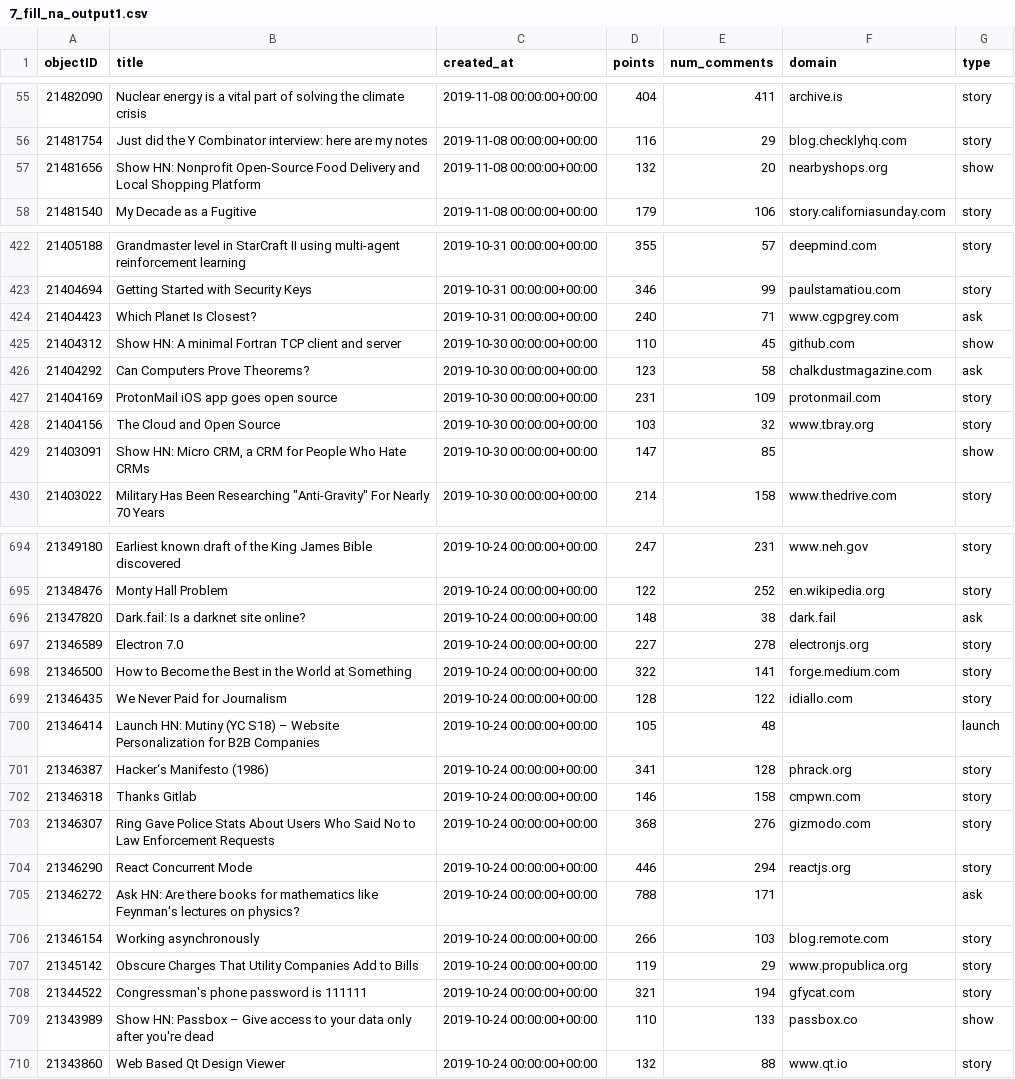
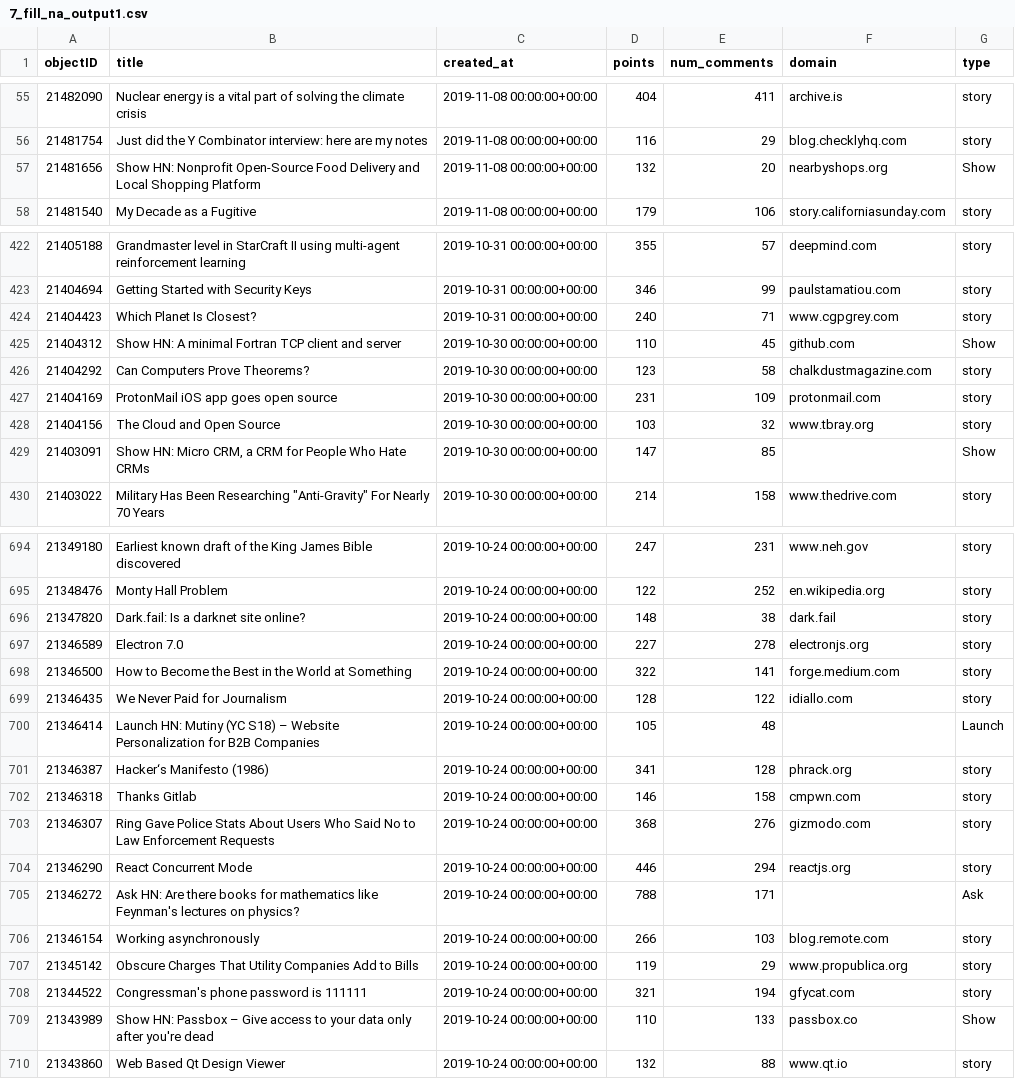
Before and after one commit to lioneltayyd/building-pipeline-for-hacker-news-search-api, a CSV file: checkpoints/7_fill_na_output1.csv, drawn as a sheet; only a part is shown, gaps mark what is left out; the diff covers the shown part only.

```diff
--- a/checkpoints/7_fill_na_output1.csv
+++ b/checkpoints/7_fill_na_output1.csv
@@ -56,3 +56,3 @@ objectID,title,created_at,points,num_comments,domain,type
 21481754,Just did the Y Combinator interview: here are my notes,2019-11-08 00:00:00+00:00,116,29,blog.checklyhq.com,story
-21481656,Show HN: Nonprofit Open-Source Food Delivery and Local Shopping Platform,2019-11-08 00:00:00+00:00,132,20,nearbyshops.org,show
+21481656,Show HN: Nonprofit Open-Source Food Delivery and Local Shopping Platform,2019-11-08 00:00:00+00:00,132,20,nearbyshops.org,Show
 21481540,My Decade as a Fugitive,2019-11-08 00:00:00+00:00,179,106,story.californiasunday.com,story
@@ -423,8 +423,8 @@ objectID,title,created_at,points,num_comments,domain,type
 21404694,Getting Started with Security Keys,2019-10-31 00:00:00+00:00,346,99,paulstamatiou.com,story
-21404423,Which Planet Is Closest?,2019-10-31 00:00:00+00:00,240,71,www.cgpgrey.com,ask
-21404312,Show HN: A minimal Fortran TCP client and server,2019-10-30 00:00:00+00:00,110,45,github.com,show
-21404292,Can Computers Prove Theorems?,2019-10-30 00:00:00+00:00,123,58,chalkdustmagazine.com,ask
+21404423,Which Planet Is Closest?,2019-10-31 00:00:00+00:00,240,71,www.cgpgrey.com,story
+21404312,Show HN: A minimal Fortran TCP client and server,2019-10-30 00:00:00+00:00,110,45,github.com,Show
+21404292,Can Computers Prove Theorems?,2019-10-30 00:00:00+00:00,123,58,chalkdustmagazine.com,story
 21404169,ProtonMail iOS app goes open source,2019-10-30 00:00:00+00:00,231,109,protonmail.com,story
 21404156,The Cloud and Open Source,2019-10-30 00:00:00+00:00,103,32,www.tbray.org,story
-21403091,"Show HN: Micro CRM, a CRM for People Who Hate CRMs",2019-10-30 00:00:00+00:00,147,85,,show
+21403091,"Show HN: Micro CRM, a CRM for People Who Hate CRMs",2019-10-30 00:00:00+00:00,147,85,,Show
 21403022,"Military Has Been Researching ""Anti-Gravity"" For Nearly 70 Years",2019-10-30 00:00:00+00:00,214,158,www.thedrive.com,story
@@ -695,3 +695,3 @@ objectID,title,created_at,points,num_comments,domain,type
 21348476,Monty Hall Problem,2019-10-24 00:00:00+00:00,122,252,en.wikipedia.org,story
-21347820,Dark.fail: Is a darknet site online?,2019-10-24 00:00:00+00:00,148,38,dark.fail,ask
+21347820,Dark.fail: Is a darknet site online?,2019-10-24 00:00:00+00:00,148,38,dark.fail,story
 21346589,Electron 7.0,2019-10-24 00:00:00+00:00,227,278,electronjs.org,story
@@ -699,3 +699,3 @@ objectID,title,created_at,points,num_comments,domain,type
 21346435,We Never Paid for Journalism,2019-10-24 00:00:00+00:00,128,122,idiallo.com,story
-21346414,Launch HN: Mutiny (YC S18) – Website Personalization for B2B Companies,2019-10-24 00:00:00+00:00,105,48,,launch
+21346414,Launch HN: Mutiny (YC S18) – Website Personalization for B2B Companies,2019-10-24 00:00:00+00:00,105,48,,Launch
 21346387,Hacker‘s Manifesto (1986),2019-10-24 00:00:00+00:00,341,128,phrack.org,story
@@ -704,3 +704,3 @@ objectID,title,created_at,points,num_comments,domain,type
 21346290,React Concurrent Mode,2019-10-24 00:00:00+00:00,446,294,reactjs.org,story
-21346272,Ask HN: Are there books for mathematics like Feynman's lectures on physics?,2019-10-24 00:00:00+00:00,788,171,,ask
+21346272,Ask HN: Are there books for mathematics like Feynman's lectures on physics?,2019-10-24 00:00:00+00:00,788,171,,Ask
 21346154,Working asynchronously,2019-10-24 00:00:00+00:00,266,103,blog.remote.com,story
@@ -708,3 +708,3 @@ objectID,title,created_at,points,num_comments,domain,type
 21344522,Congressman's phone password is 111111,2019-10-24 00:00:00+00:00,321,194,gfycat.com,story
-21343989,Show HN: Passbox – Give access to your data only after you're dead,2019-10-24 00:00:00+00:00,110,133,passbox.co,show
+21343989,Show HN: Passbox – Give access to your data only after you're dead,2019-10-24 00:00:00+00:00,110,133,passbox.co,Show
 21343860,Web Based Qt Design Viewer,2019-10-24 00:00:00+00:00,132,88,www.qt.io,story
```
Also changed, not shown: 80 edited cells elsewhere in this file, csv/hn_stories_cleaned.csv, 2 other files.
